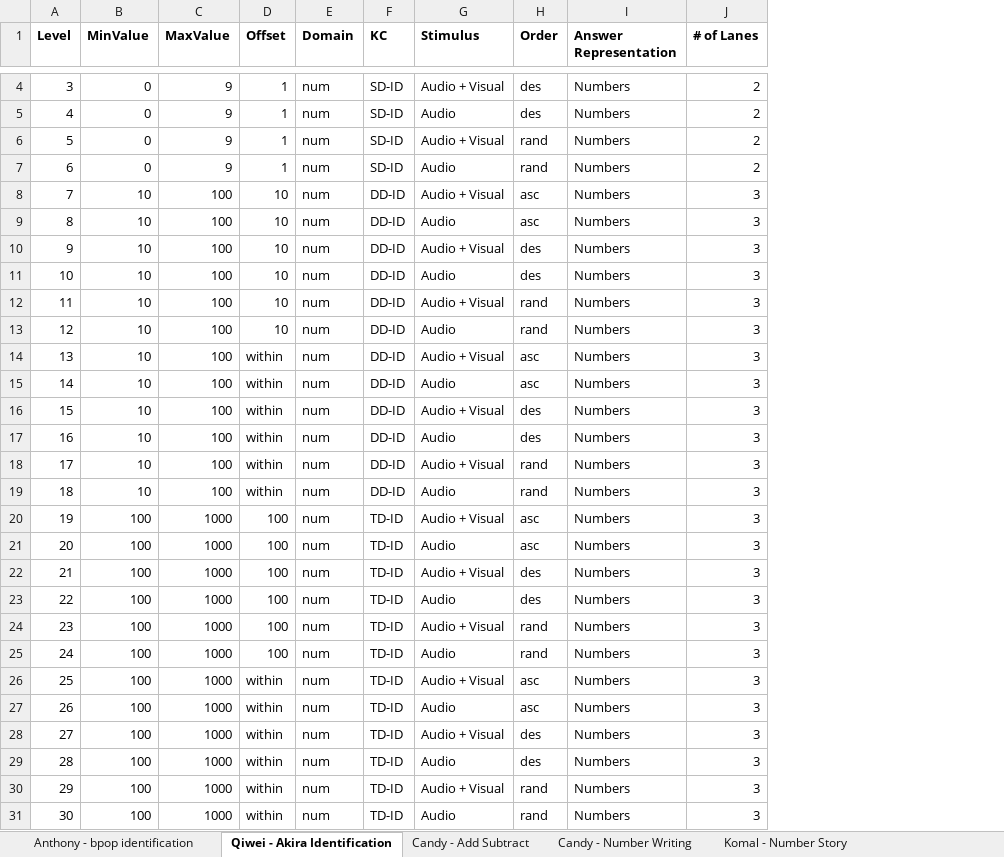
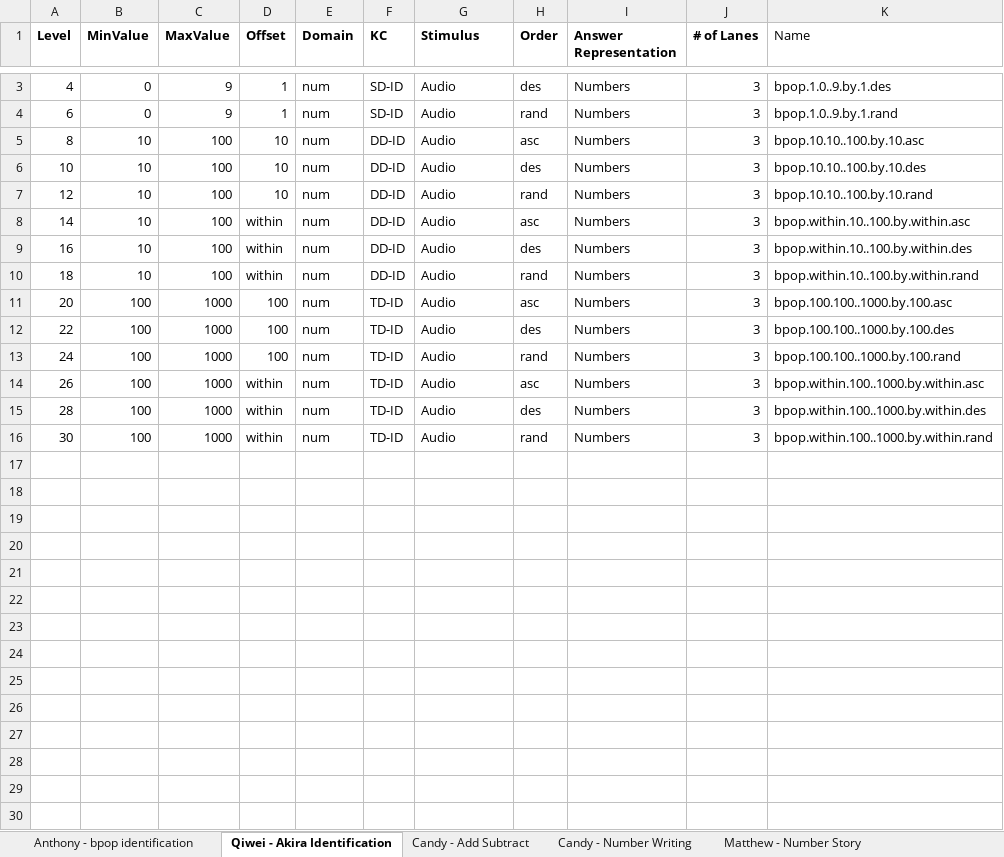
Before and after one commit to CandyDong/ReadTutor, an Excel workbook: num_writing/Math Difficulty Levels.xlsx, sheet Qiwei - Akira Identification, drawn as a sheet; only a part is shown, gaps mark what is left out; values as stored, in another font and other column widths than the file's, no borders; charts and pictures not drawn; removed rows and columns are numbered as before the commit, all else as after; the diff covers the shown part only; the diff names each change by its address in the sheet, - before the commit and + after, or states it on an @@ line.

Commit message:
update
number writing and add/subtract files

```diff
--- a/num_writing/Math Difficulty Levels.xlsx (sheet Qiwei - Akira Identification)
+++ b/num_writing/Math Difficulty Levels.xlsx (sheet Qiwei - Akira Identification)
-sheet tab: Komal - Number Story
+sheet tab: Matthew - Number Story
+column K (Name), rows 3-16: bpop.1.0..9.by.1.des | bpop.1.0..9.by.1.rand | bpop.10.10..100.by.10.asc | bpop.10.10..100.by.10.des | bpop.10.10..100.by.10.rand | bpop.within.10..100.by.within.asc | bpop.within.10..100.by.within.des | bpop.within.10..100.by.within.rand | bpop.100.100..1000.by.100.asc | bpop.100.100..1000.by.100.des | bpop.100.100..1000.by.100.rand | bpop.within.100..1000.by.within.asc | bpop.within.100..1000.by.within.des | bpop.within.100..1000.by.within.rand
-row 4: 3 | 0 | 9 | 1 | num | SD-ID | Audio + Visual | des | Numbers | 2
-J3 (# of Lanes): 2
+J3 (# of Lanes): 3
-row 6: 5 | 0 | 9 | 1 | num | SD-ID | Audio + Visual | rand | Numbers | 2
-J4 (# of Lanes): 2
+J4 (# of Lanes): 3
-row 8: 7 | 10 | 100 | 10 | num | DD-ID | Audio + Visual | asc | Numbers | 3
-row 10: 9 | 10 | 100 | 10 | num | DD-ID | Audio + Visual | des | Numbers | 3
-row 12: 11 | 10 | 100 | 10 | num | DD-ID | Audio + Visual | rand | Numbers | 3
-row 14: 13 | 10 | 100 | within | num | DD-ID | Audio + Visual | asc | Numbers | 3
-row 16: 15 | 10 | 100 | within | num | DD-ID | Audio + Visual | des | Numbers | 3
-row 18: 17 | 10 | 100 | within | num | DD-ID | Audio + Visual | rand | Numbers | 3
-row 20: 19 | 100 | 1000 | 100 | num | TD-ID | Audio + Visual | asc | Numbers | 3
-row 22: 21 | 100 | 1000 | 100 | num | TD-ID | Audio + Visual | des | Numbers | 3
-row 24: 23 | 100 | 1000 | 100 | num | TD-ID | Audio + Visual | rand | Numbers | 3
-row 26: 25 | 100 | 1000 | within | num | TD-ID | Audio + Visual | asc | Numbers | 3
-row 28: 27 | 100 | 1000 | within | num | TD-ID | Audio + Visual | des | Numbers | 3
-row 30: 29 | 100 | 1000 | within | num | TD-ID | Audio + Visual | rand | Numbers | 3
```
Also changed, not shown: 1 removed row and 1 edited cell elsewhere in this sheet, sheet Anthony - bpop identification, sheet Serano - NUMBER SCALE, sheet Derek - Bpop-Missing Number, sheet Serano - Write.arith, sheet Derek - BPOP - GREATERLESS, sheet Number Speaking, 4 more sheets, other sheet tabs, charts or pictures, 35 other files.
